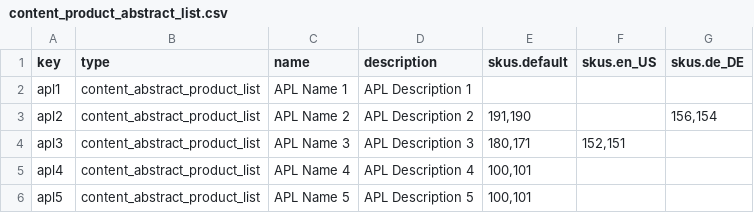
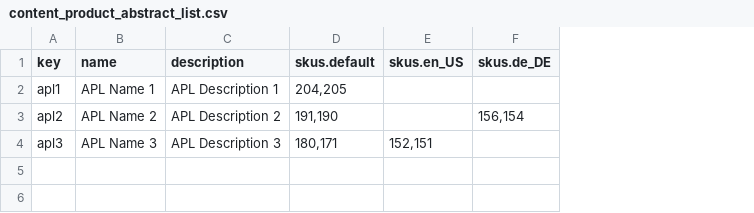
Before and after one commit to spryker/content-product-data-import, a CSV file: data/import/content_product_abstract_list.csv, drawn as a sheet; removed rows and columns are numbered as before the commit, all else as after; the diff names each change by its address in the sheet, - before the commit and + after, or states it on an @@ line.

Commit message:
CMS-1790 User shouldn't have an ability to create new Abstract Product List during data import without required Name and Description fields. (#5156)
cms-388: cms-1790: add validation for default skus column, refactoring steps

```diff
--- a/data/import/content_product_abstract_list.csv
+++ b/data/import/content_product_abstract_list.csv
-column B (type), rows 2-4: all content_abstract_product_list
-D2 (skus.default): (empty)
+D2 (skus.default): 204,205
-row 5: apl4 | content_abstract_product_list | APL Name 4 | APL Description 4 | 100,101
-row 6: apl5 | content_abstract_product_list | APL Name 5 | APL Description 5 | 100,101
```
Also changed, not shown: 11 other files.
